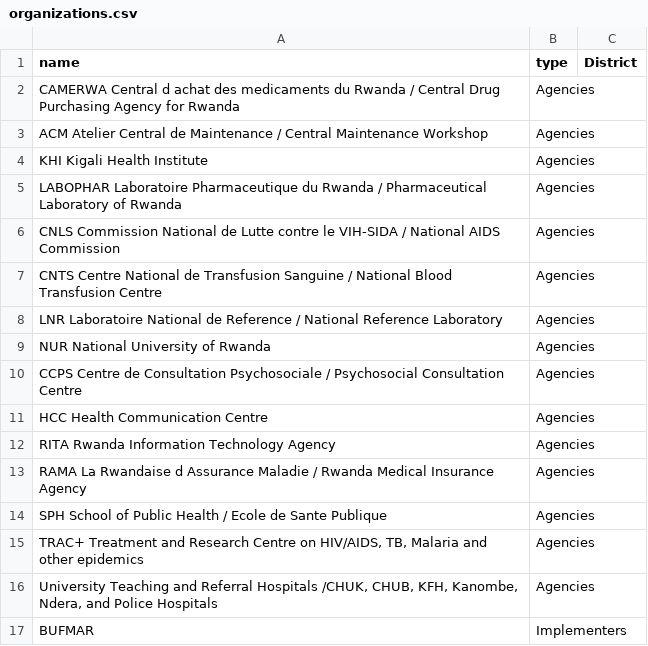
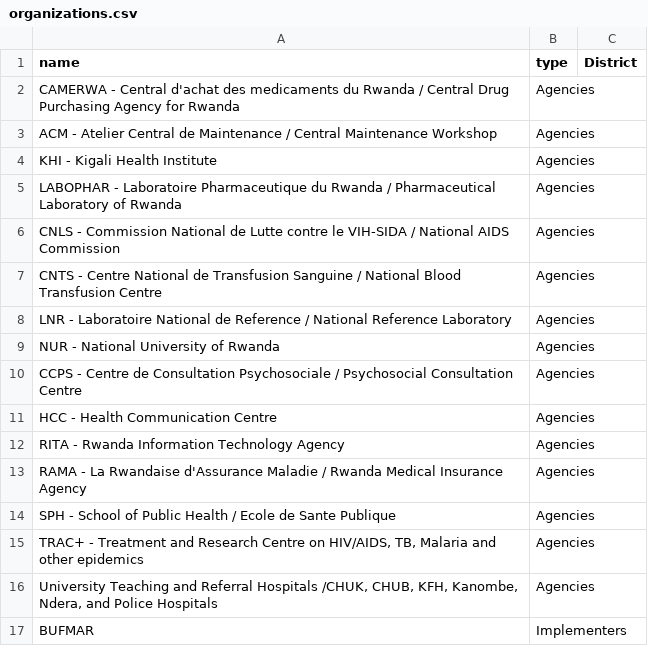
Before and after one commit to siyelo/hrtv1, a CSV file: db/seed_files/organizations.csv, drawn as a sheet; only a part is shown; the diff names each change by its address in the sheet, - before the commit and + after, or states it on an @@ line.

Commit message:
fixed characters in organizations.csv

```diff
--- a/db/seed_files/organizations.csv
+++ b/db/seed_files/organizations.csv
-A2 (name): CAMERWA Central d achat des medicaments…
+A2 (name): CAMERWA - Central d'achat des medicaments…
-A3 (name): ACM Atelier Central…
+A3 (name): ACM - Atelier Central…
-A4 (name): KHI Kigali Health Institute
+A4 (name): KHI - Kigali Health Institute
-A5 (name): LABOPHAR Laboratoire Pharmaceutique…
+A5 (name): LABOPHAR - Laboratoire Pharmaceutique…
-A6 (name): CNLS Commission National…
+A6 (name): CNLS - Commission National…
-A7 (name): CNTS Centre National…
+A7 (name): CNTS - Centre National…
-A8 (name): LNR Laboratoire National…
+A8 (name): LNR - Laboratoire National…
-A9 (name): NUR National University of Rwanda
+A9 (name): NUR - National University of Rwanda
-A10 (name): CCPS Centre de…
+A10 (name): CCPS - Centre de…
-A11 (name): HCC Health Communication Centre
+A11 (name): HCC - Health Communication Centre
-A12 (name): RITA Rwanda Information Technology Agency
+A12 (name): RITA - Rwanda Information Technology Agency
-A13 (name): RAMA La Rwandaise d Assurance Maladie /…
+A13 (name): RAMA - La Rwandaise d'Assurance Maladie /…
-A14 (name): SPH School of…
+A14 (name): SPH - School of…
-A15 (name): TRAC+ Treatment and…
+A15 (name): TRAC+ - Treatment and…
```
